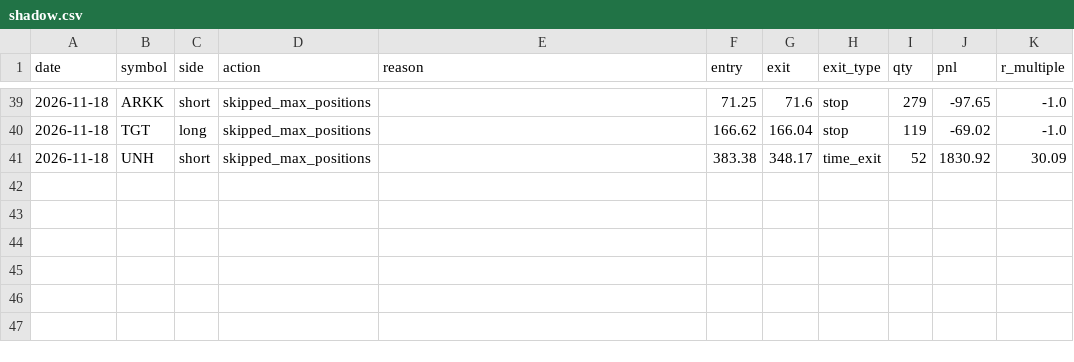
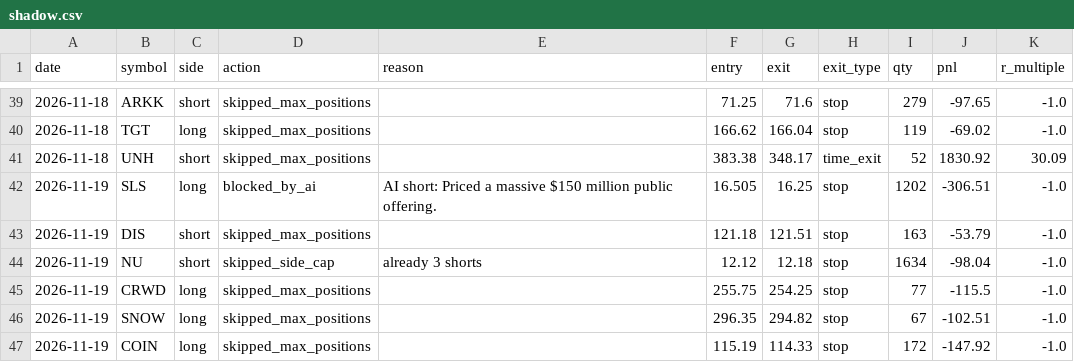
Before and after one commit to RobotsInc/paper-trader, a CSV file: data/shadow.csv, drawn as a sheet; only a part is shown, gaps mark what is left out; the diff names each change by its address in the sheet, - before the commit and + after, or states it on an @@ line.

```diff
--- a/data/shadow.csv
+++ b/data/shadow.csv
+row 42: 2026-11-19 | SLS | long | blocked_by_ai | AI short: Priced a massive $150 million public offering. | 16.505 | 16.25 | stop | 1202 | -306.51 | -1.0
+row 43: 2026-11-19 | DIS | short | skipped_max_positions |  | 121.18 | 121.51 | stop | 163 | -53.79 | -1.0
+row 44: 2026-11-19 | NU | short | skipped_side_cap | already 3 shorts | 12.12 | 12.18 | stop | 1634 | -98.04 | -1.0
+row 45: 2026-11-19 | CRWD | long | skipped_max_positions |  | 255.75 | 254.25 | stop | 77 | -115.5 | -1.0
+row 46: 2026-11-19 | SNOW | long | skipped_max_positions |  | 296.35 | 294.82 | stop | 67 | -102.51 | -1.0
+row 47: 2026-11-19 | COIN | long | skipped_max_positions |  | 115.19 | 114.33 | stop | 172 | -147.92 | -1.0
```
Also changed, not shown: data/daily.csv, data/equity.csv, 6 other files.
